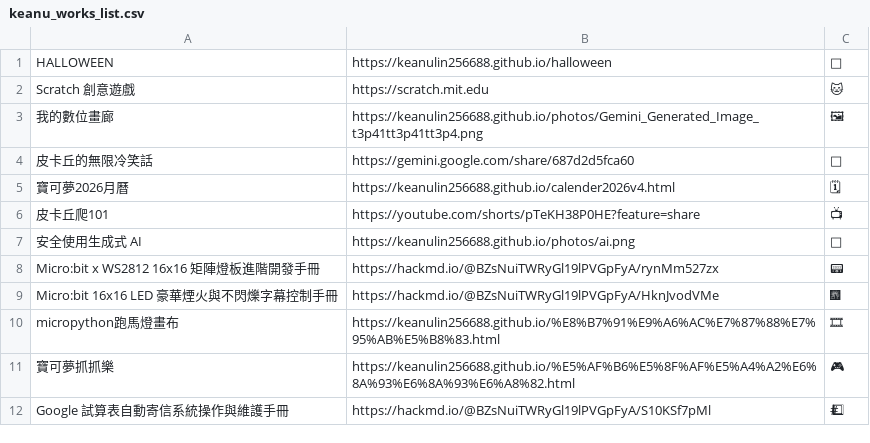
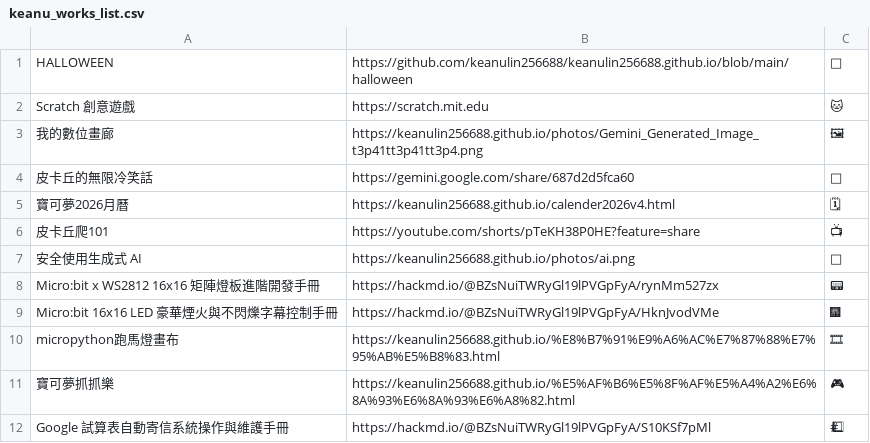
Before and after one commit to keanulin256688/keanulin256688.github.io, a CSV file: keanu_works_list.csv, drawn as a sheet.

Commit message:
Update keanu_works_list.csv

```diff
--- a/keanu_works_list.csv
+++ b/keanu_works_list.csv
@@ -1,2 +1,2 @@
-HALLOWEEN,https://keanulin256688.github.io/halloween,👻
+HALLOWEEN,https://github.com/keanulin256688/keanulin256688.github.io/blob/main/halloween,👻
 Scratch 創意遊戲,https://scratch.mit.edu,🐱
```
